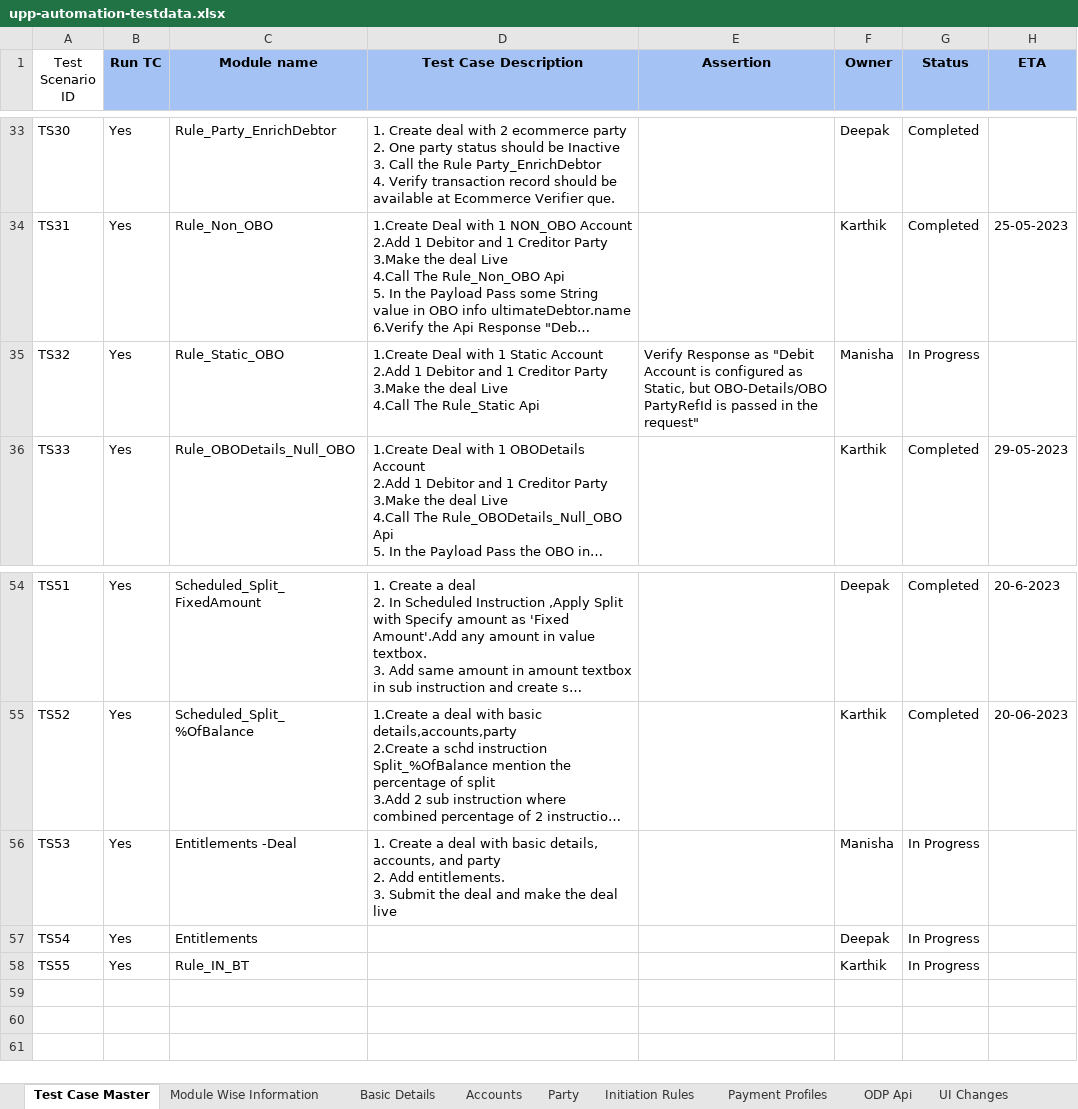
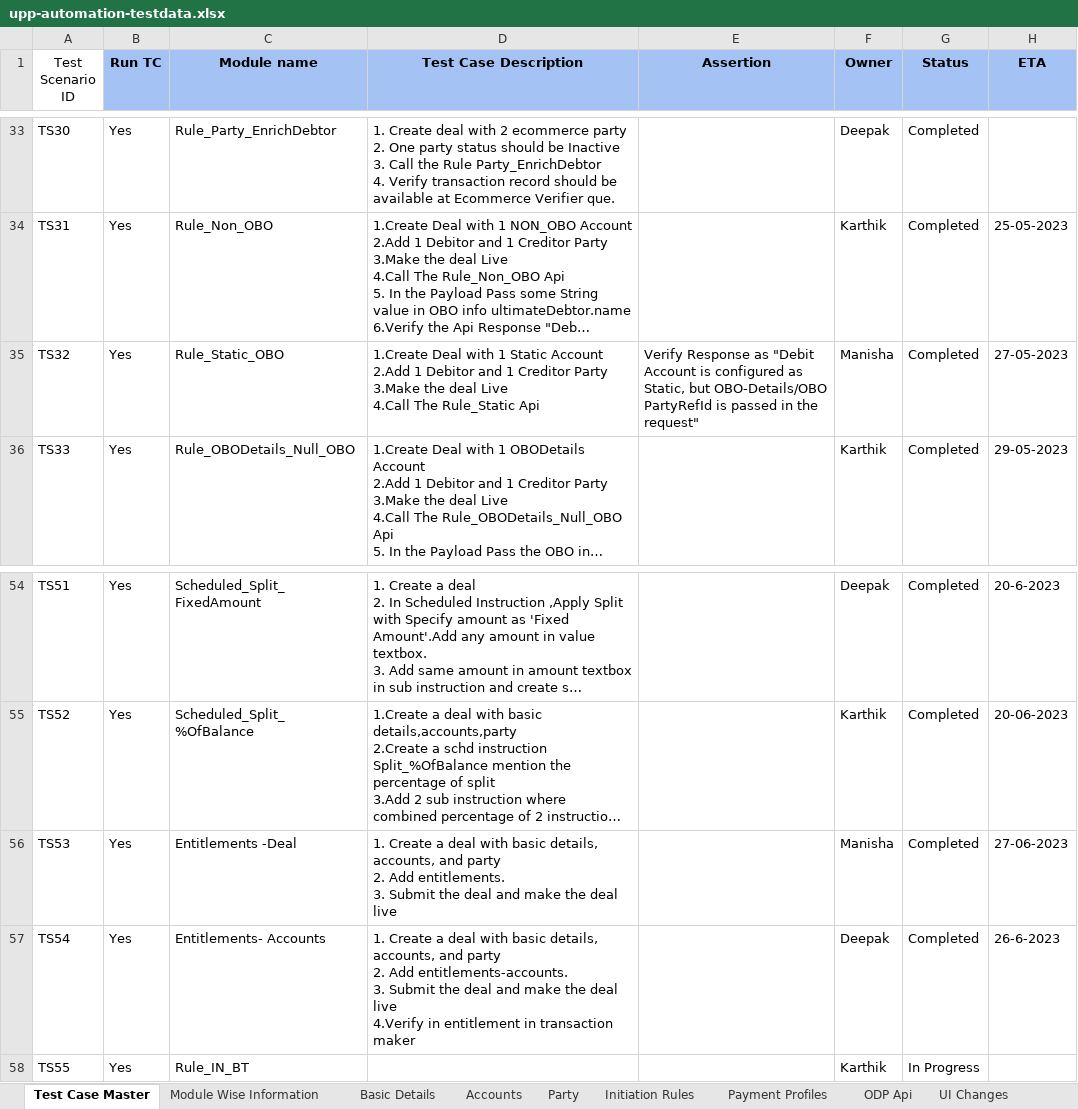
Before and after one commit to deepakdude938/upp, an Excel workbook: src/main/resources/upp-automation-testdata.xlsx, sheet Test Case Master, drawn as a sheet; only a part is shown, gaps mark what is left out; long unchanged cells end in …; values as stored, in another font and other column widths than the file's, no borders; charts and pictures not drawn; ↵ is a line break in a cell; the diff names each change by its address in the sheet, - before the commit and + after, or states it on an @@ line.

Commit message:
changes in excel

```diff
--- a/src/main/resources/upp-automation-testdata.xlsx (sheet Test Case Master)
+++ b/src/main/resources/upp-automation-testdata.xlsx (sheet Test Case Master)
-G35 (Status): In Progress
+G35 (Status): Completed
-H35 (ETA): (empty)
+H35 (ETA): 27-05-2023
-G56:G57 (Status): In Progress
+G56:G57 (Status): Completed
-H56 (ETA): (empty)
+H56 (ETA): 27-06-2023
-C57 (Module name): Entitlements
+C57 (Module name): Entitlements- Accounts
-D57 (Test Case Description): (empty)
+D57 (Test Case Description): 1. Create a deal with basic details, accounts, and party ↵ 2. Add entitlements-accounts. ↵ 3. Submit the deal and make the deal live ↵ 4.Verify in entitlement in transaction maker
-H57 (ETA): (empty)
+H57 (ETA): 26-6-2023
```
Also changed, not shown: sheet Entitlements, sheet Basic Details, sheet Party, charts or pictures, 1 other file.
